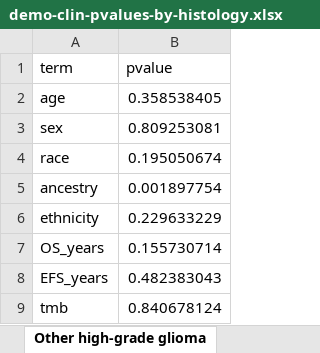
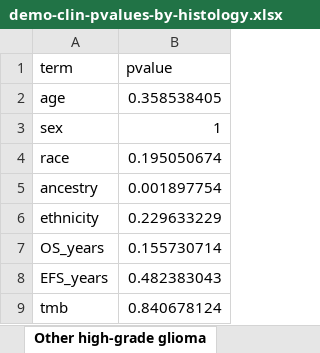
Before and after one commit to diskin-lab-chop/pbta-germline-somatic, an Excel workbook: analyses/demo-clin-stats/results/demo-clin-pvalues-by-histology.xlsx, sheet Other high-grade glioma, drawn as a sheet; values as stored, in another font and other column widths than the file's, no borders; the diff names each change by its address in the sheet, - before the commit and + after, or states it on an @@ line.

Commit message:
rerun demo clin stats module

```diff
--- a/analyses/demo-clin-stats/results/demo-clin-pvalues-by-histology.xlsx (sheet Other high-grade glioma)
+++ b/analyses/demo-clin-stats/results/demo-clin-pvalues-by-histology.xlsx (sheet Other high-grade glioma)
-B3 (pvalue): 0.809253081
+B3 (pvalue): 1
```
Also changed, not shown: sheet DIPG or DMG, analyses/demo-clin-stats/results/demo-clin-stats-by-histology.xlsx, 7 other files.
